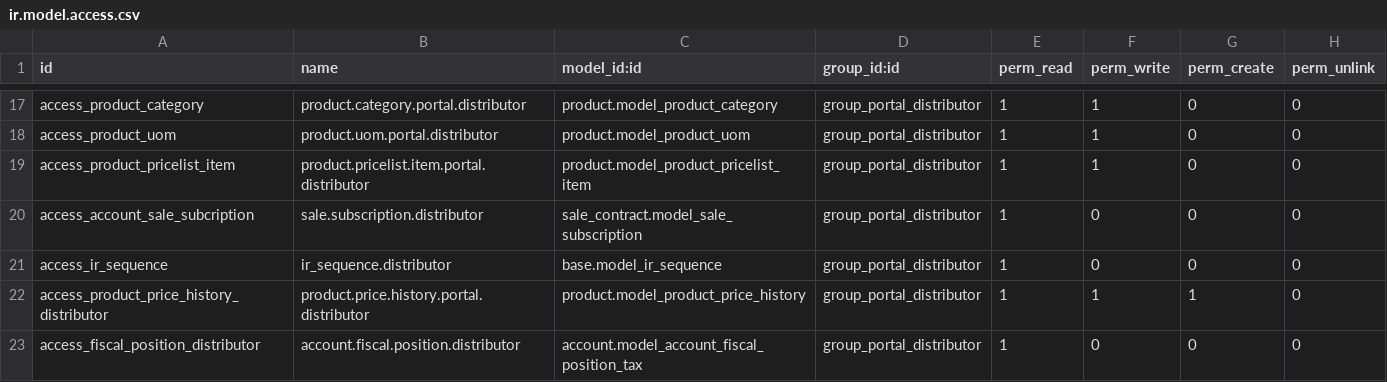
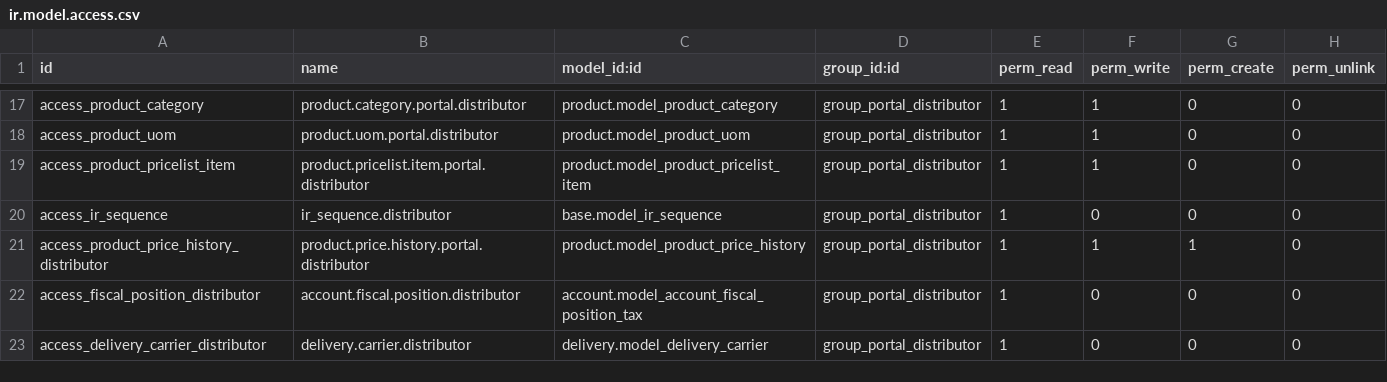
Before and after one commit to niulinlnc/enterprise-extensions, a CSV file: portal_sale_distributor/security/ir.model.access.csv, drawn as a sheet; only a part is shown, gaps mark what is left out; the shorter side is filled out with more unchanged rows; the diff names each change by its address in the sheet, - before the commit and + after, or states it on an @@ line.

Commit message:
9.0 FIX sale_portal_distributor to separe in 2 modules (#32)

```diff
--- a/portal_sale_distributor/security/ir.model.access.csv
+++ b/portal_sale_distributor/security/ir.model.access.csv
-row 20: access_account_sale_subcription | sale.subscription.distributor | sale_contract.model_sale_subscription | group_portal_distributor | 1 | 0 | 0 | 0
```
Also changed, not shown: 5 other files.
